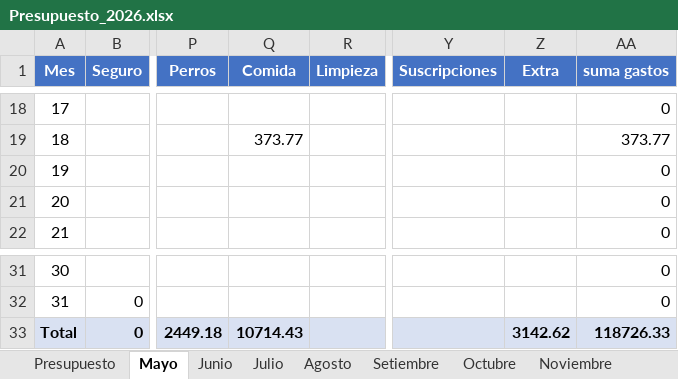
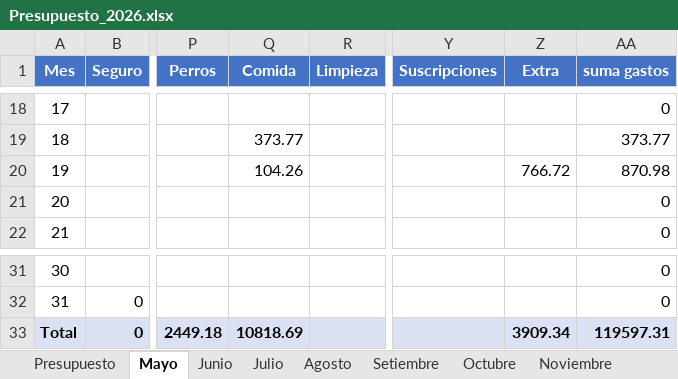
Before and after one commit to PersonalCasa/Presupuesto, an Excel workbook: Presupuesto_2026.xlsx, sheet Mayo, drawn as a sheet; only a part is shown, gaps mark what is left out; values as stored, in another font and other column widths than the file's, no borders; the diff names each change by its address in the sheet, - before the commit and + after, or states it on an @@ line.

```diff
--- a/Presupuesto_2026.xlsx (sheet Mayo)
+++ b/Presupuesto_2026.xlsx (sheet Mayo)
-Q20 (Comida): (empty)
+Q20 (Comida): 104.26
-Z20 (Extra): (empty)
+Z20 (Extra): 766.72
-AA20 (suma gastos): 0
+AA20 (suma gastos): 870.98
-Q33 (Comida): 10714.43
+Q33 (Comida): 10818.69
-Z33 (Extra): 3142.62
+Z33 (Extra): 3909.34
-AA33 (suma gastos): 118726.33
+AA33 (suma gastos): 119597.31
```
Also changed, not shown: sheet Presupuesto.
